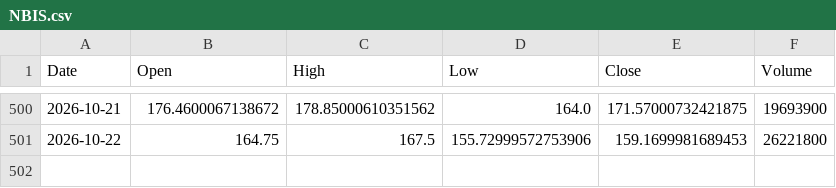
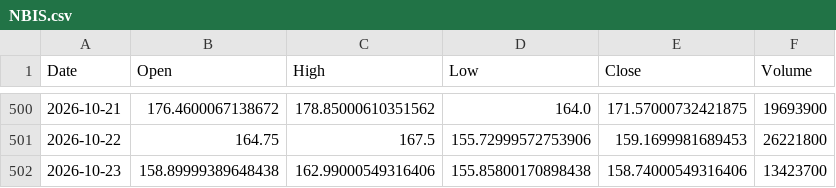
Before and after one commit to LYDIALI16/portfolio-engine, a CSV file: data/us/NBIS.csv, drawn as a sheet; only a part is shown, gaps mark what is left out.

```diff
--- a/data/us/NBIS.csv
+++ b/data/us/NBIS.csv
@@ -501 +501,2 @@ Date,Open,High,Low,Close,Volume
 2026-10-22,164.75,167.5,155.72999572753906,159.1699981689453,26221800
+2026-10-23,158.89999389648438,162.99000549316406,155.85800170898438,158.74000549316406,13423700
```
Also changed, not shown: data/cn/002487.csv, data/macro/SOXX.csv, 12 other files.
